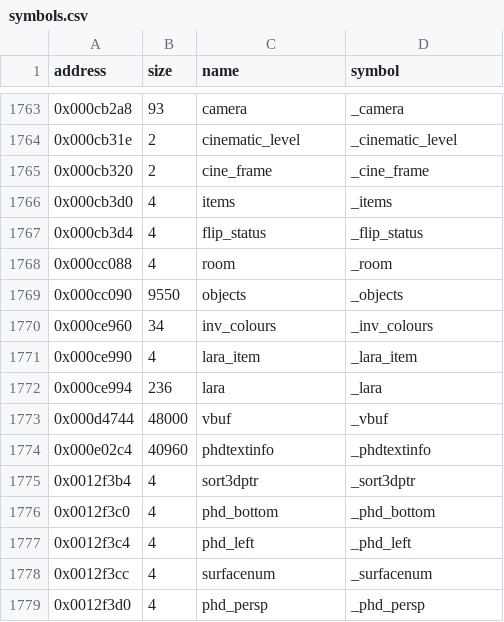
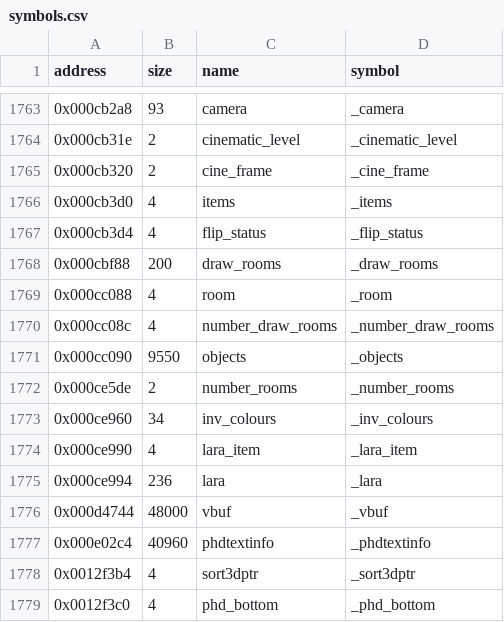
Before and after one commit to LostArtefacts/tr01, a CSV file: config/symbols.csv, drawn as a sheet; only a part is shown, gaps mark what is left out; the shorter side is filled out with more unchanged rows; the diff names each change by its address in the sheet, - before the commit and + after, or states it on an @@ line.

Commit message:
Decompile InitCinematicRooms (0x14bf8)

```diff
--- a/config/symbols.csv
+++ b/config/symbols.csv
+row 1768: 0x000cbf88 | 200 | draw_rooms | _draw_rooms
+row 1770: 0x000cc08c | 4 | number_draw_rooms | _number_draw_rooms
+row 1772: 0x000ce5de | 2 | number_rooms | _number_rooms
```
Also changed, not shown: 2 other files.
